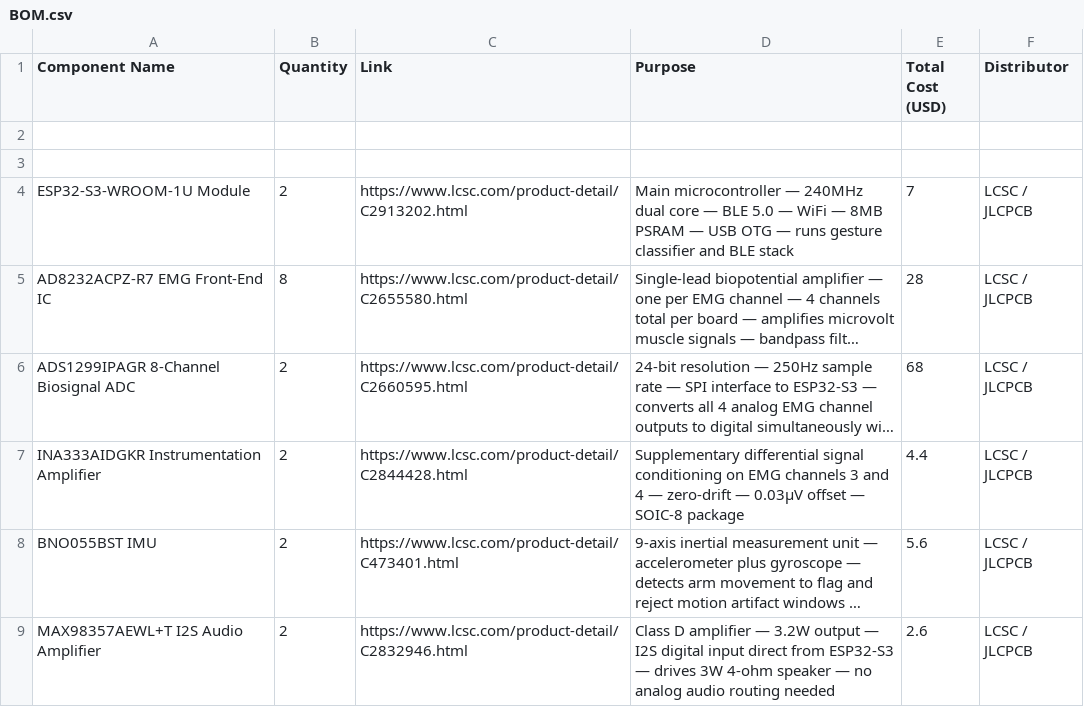
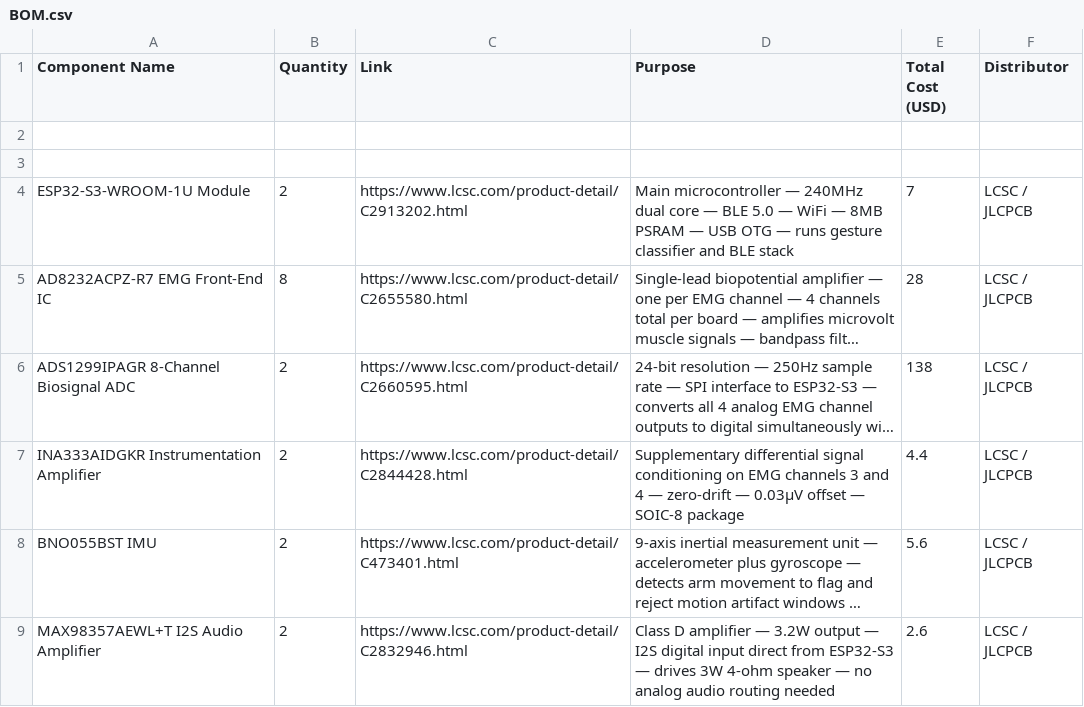
Before and after one commit to Swapnil007-Curious/NeuroVox-v2.0, a CSV file: BOM.csv, drawn as a sheet; only a part is shown; long unchanged cells end in …; the diff names each change by its address in the sheet, - before the commit and + after, or states it on an @@ line.

Commit message:
BOM.csv

```diff
--- a/BOM.csv
+++ b/BOM.csv
-E6 (Total Cost (USD)): 68
+E6 (Total Cost (USD)): 138
```
